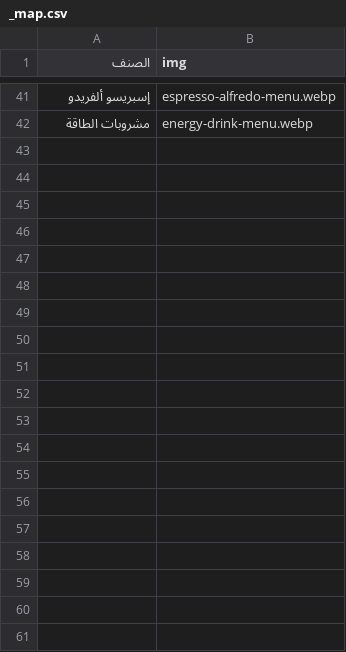
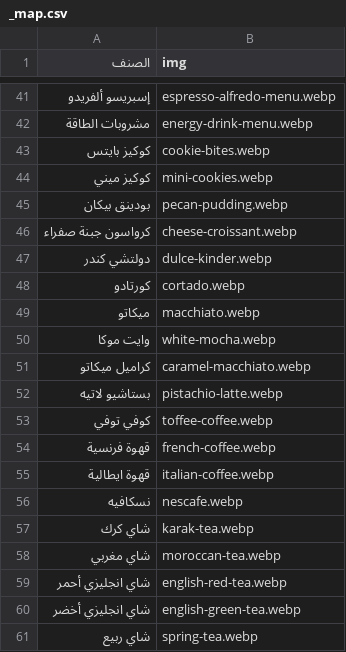
Before and after one commit to ispada88-op/doubleb-official-menu, a CSV file: assets/img/_map.csv, drawn as a sheet; only a part is shown, gaps mark what is left out; the diff covers the shown part only; the diff names each change by its address in the sheet, - before the commit and + after, or states it on an @@ line.

```diff
--- a/assets/img/_map.csv
+++ b/assets/img/_map.csv
+row 43: كوكيز بايتس | cookie-bites.webp
+row 44: كوكيز ميني | mini-cookies.webp
+row 45: بودينق بيكان | pecan-pudding.webp
+row 46: كرواسون جبنة صفراء | cheese-croissant.webp
+row 47: دولتشي كندر | dulce-kinder.webp
+row 48: كورتادو | cortado.webp
+row 49: ميكاتو | macchiato.webp
+row 50: وايت موكا | white-mocha.webp
+row 51: كراميل ميكاتو | caramel-macchiato.webp
+row 52: بستاشيو لاتيه | pistachio-latte.webp
+row 53: كوفي توفي | toffee-coffee.webp
+row 54: قهوة فرنسية | french-coffee.webp
+row 55: قهوة ايطالية | italian-coffee.webp
+row 56: نسكافيه | nescafe.webp
+row 57: شاي كرك | karak-tea.webp
+row 58: شاي مغربي | moroccan-tea.webp
+row 59: شاي انجليزي أحمر | english-red-tea.webp
+row 60: شاي انجليزي أخضر | english-green-tea.webp
+row 61: شاي ربيع | spring-tea.webp
```
Also changed, not shown: 15 added rows elsewhere in this file, 35 other files.
